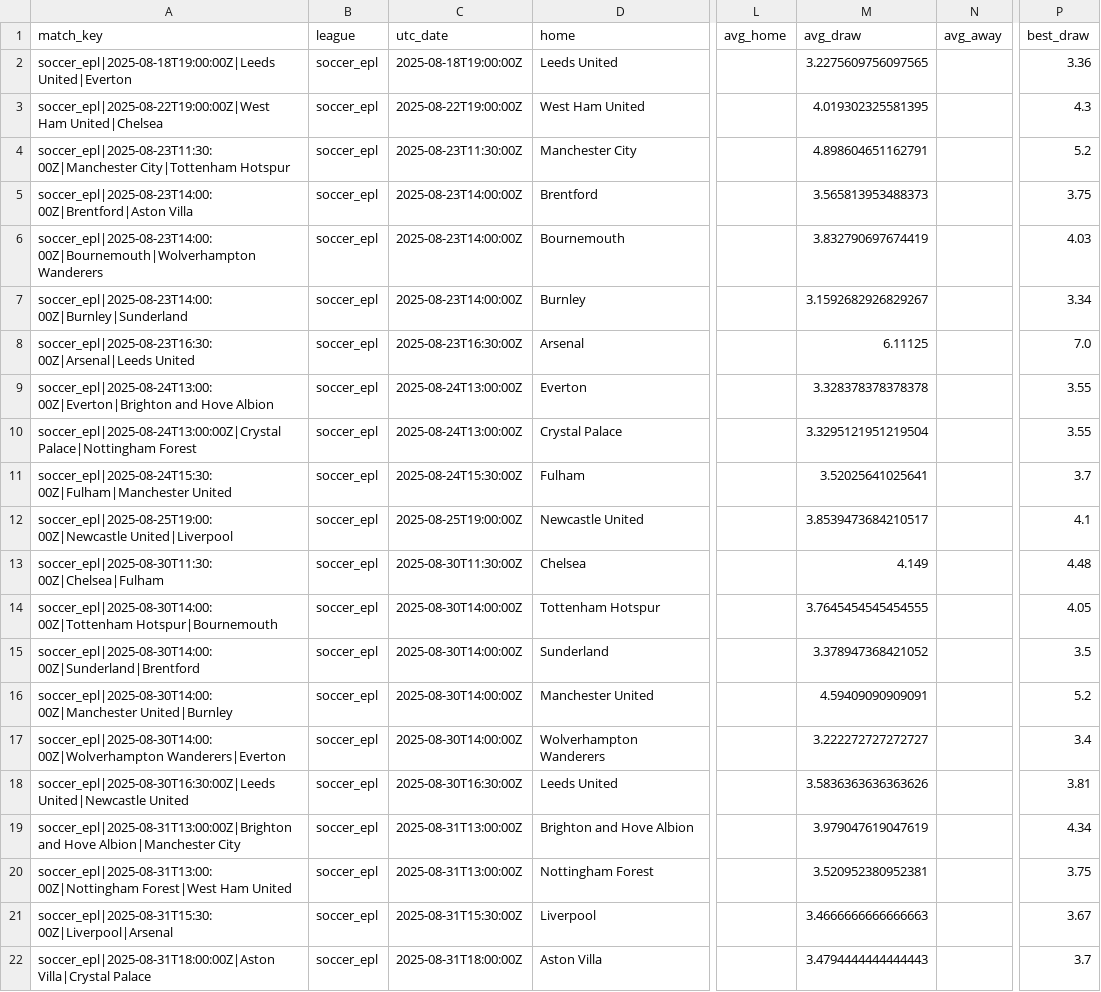
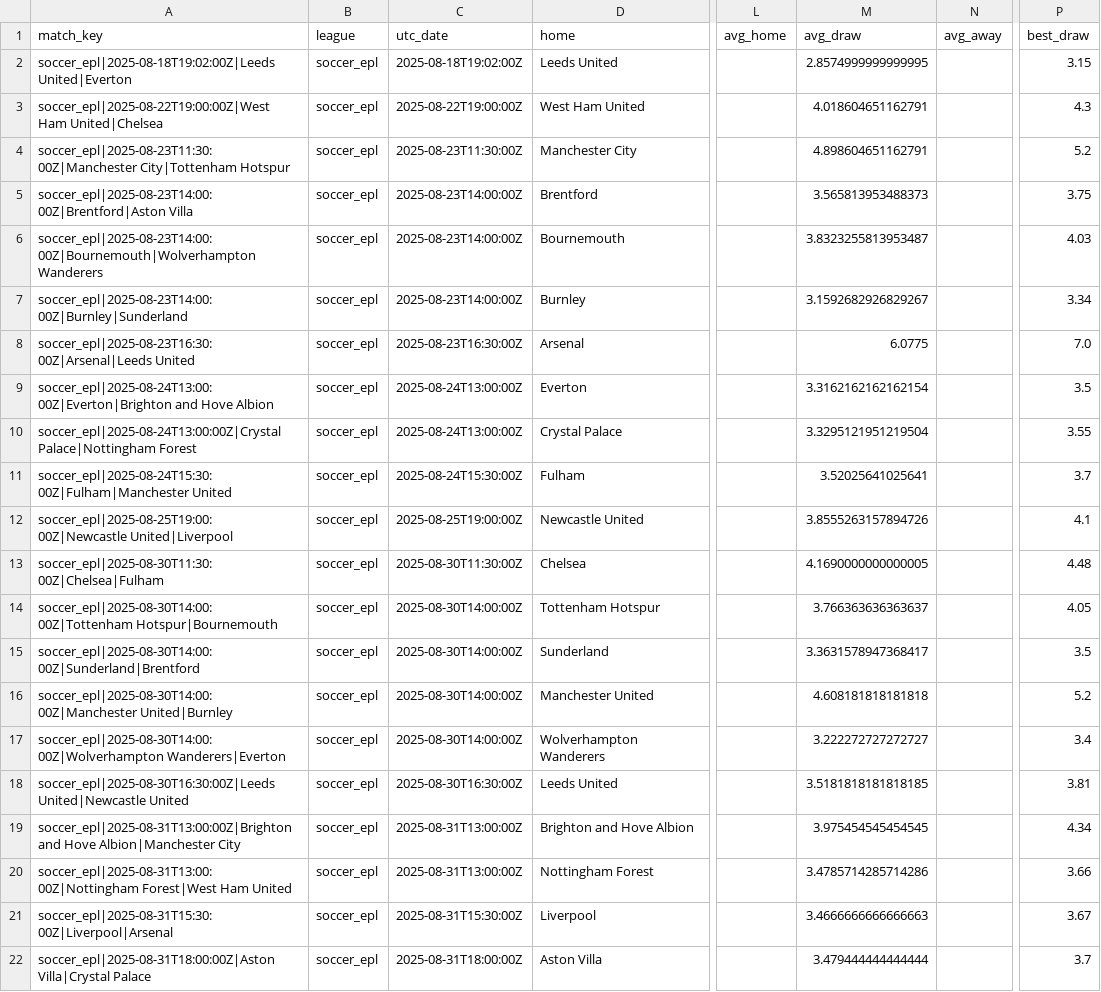
Before and after one commit to victormso-create/ev-football-agents, a CSV file: data/export_for_excel.csv, drawn as a sheet; only a part is shown, gaps mark what is left out; the diff names each change by its address in the sheet, - before the commit and + after, or states it on an @@ line.

```diff
--- a/data/export_for_excel.csv
+++ b/data/export_for_excel.csv
-A2 (match_key): soccer_epl|2025-08-18T19:00:00Z|Leeds United|Everton
+A2 (match_key): soccer_epl|2025-08-18T19:02:00Z|Leeds United|Everton
-C2 (utc_date): 2025-08-18T19:00:00Z
+C2 (utc_date): 2025-08-18T19:02:00Z
-M2 (avg_draw): 3.2275609756097565
+M2 (avg_draw): 2.8574999999999995
-P2 (best_draw): 3.36
+P2 (best_draw): 3.15
-M3 (avg_draw): 4.019302325581395
+M3 (avg_draw): 4.018604651162791
-M6 (avg_draw): 3.832790697674419
+M6 (avg_draw): 3.8323255813953487
-M8 (avg_draw): 6.11125
+M8 (avg_draw): 6.0775
-M9 (avg_draw): 3.328378378378378
+M9 (avg_draw): 3.3162162162162154
-P9 (best_draw): 3.55
+P9 (best_draw): 3.5
-M12 (avg_draw): 3.8539473684210517
+M12 (avg_draw): 3.8555263157894726
-M13 (avg_draw): 4.149
+M13 (avg_draw): 4.1690000000000005
-M14 (avg_draw): 3.7645454545454555
+M14 (avg_draw): 3.766363636363637
-M15 (avg_draw): 3.378947368421052
+M15 (avg_draw): 3.3631578947368417
-M16 (avg_draw): 4.59409090909091
+M16 (avg_draw): 4.608181818181818
-M18 (avg_draw): 3.5836363636363626
+M18 (avg_draw): 3.5181818181818185
-M19 (avg_draw): 3.979047619047619
+M19 (avg_draw): 3.975454545454545
-M20 (avg_draw): 3.520952380952381
+M20 (avg_draw): 3.4785714285714286
-P20 (best_draw): 3.75
+P20 (best_draw): 3.66
-M22 (avg_draw): 3.4794444444444443
+M22 (avg_draw): 3.479444444444444
```
Also changed, not shown: data/agg_h2h.csv, data/matches.csv, 2 other files.
